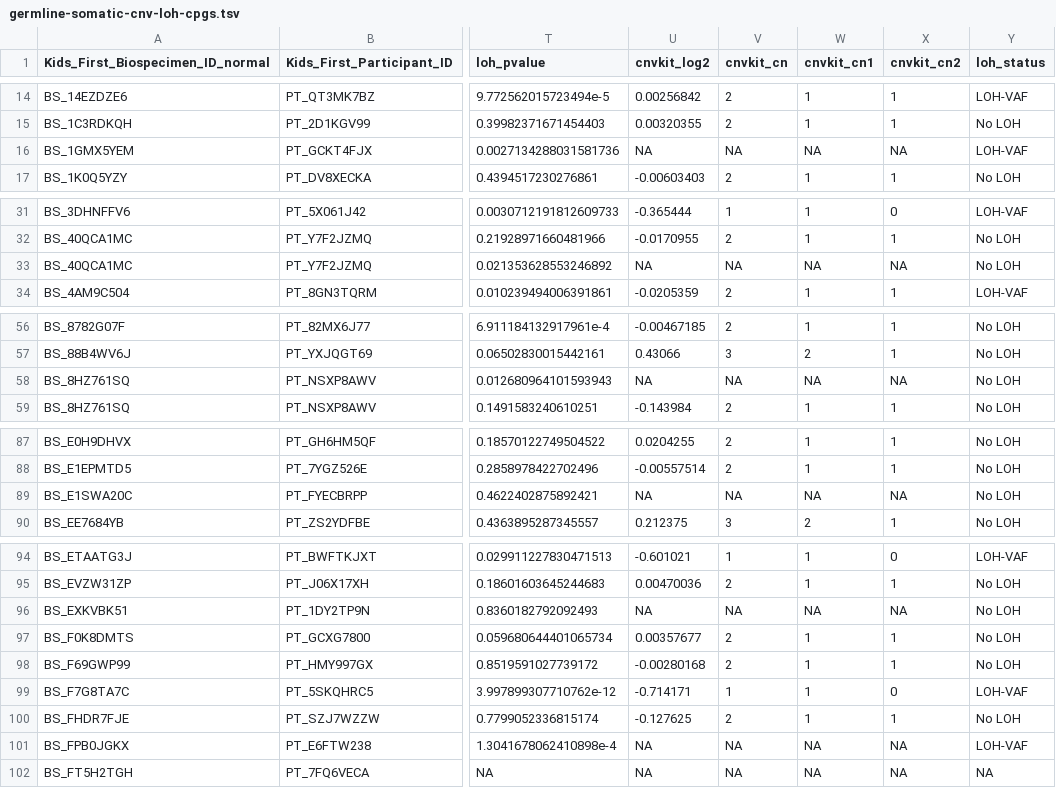
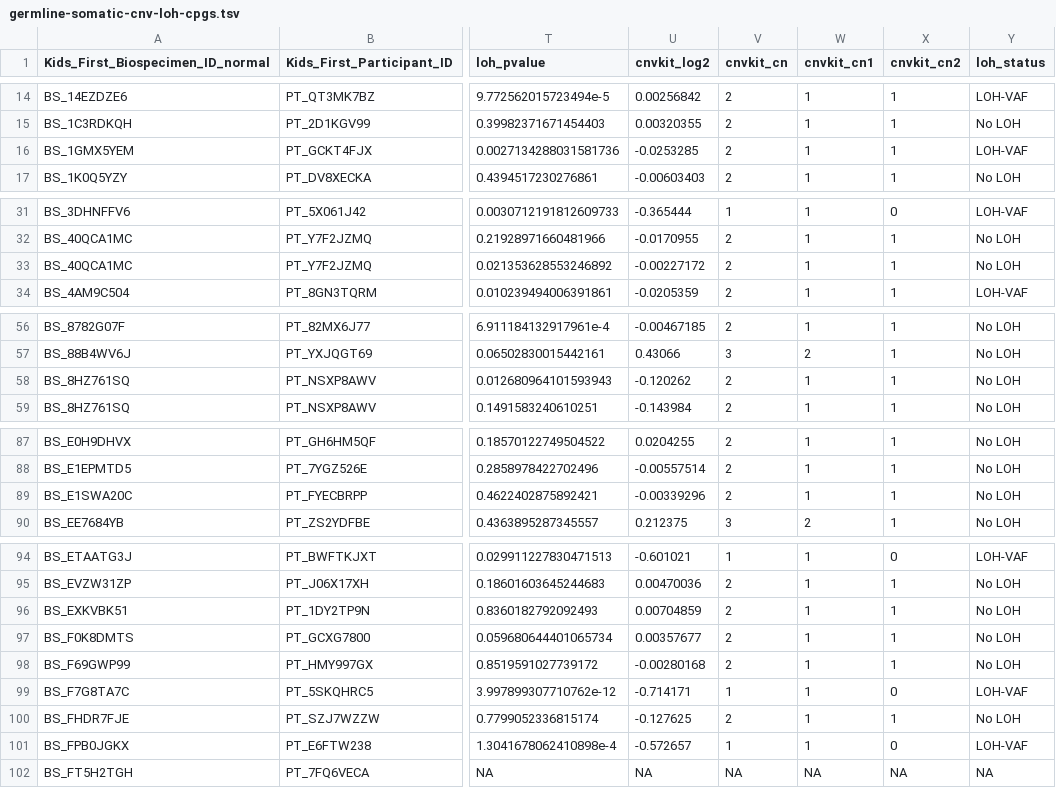
Before and after one commit to diskin-lab-chop/pbta-germline-somatic, a TSV file: analyses/two-hits/results/germline-somatic-cnv-loh-cpgs.tsv, drawn as a sheet; only a part is shown, gaps mark what is left out; the diff covers the shown part only; the diff names each change by its address in the sheet, - before the commit and + after, or states it on an @@ line.

Commit message:
add cnvkit results by position

```diff
--- a/analyses/two-hits/results/germline-somatic-cnv-loh-cpgs.tsv
+++ b/analyses/two-hits/results/germline-somatic-cnv-loh-cpgs.tsv
-U16 (cnvkit_log2): NA
+U16 (cnvkit_log2): -0.0253285
-V16 (cnvkit_cn): NA
+V16 (cnvkit_cn): 2
-W16 (cnvkit_cn1): NA
+W16 (cnvkit_cn1): 1
-X16 (cnvkit_cn2): NA
+X16 (cnvkit_cn2): 1
-U33 (cnvkit_log2): NA
+U33 (cnvkit_log2): -0.00227172
-V33 (cnvkit_cn): NA
+V33 (cnvkit_cn): 2
-W33 (cnvkit_cn1): NA
+W33 (cnvkit_cn1): 1
-X33 (cnvkit_cn2): NA
+X33 (cnvkit_cn2): 1
-U58 (cnvkit_log2): NA
+U58 (cnvkit_log2): -0.120262
-V58 (cnvkit_cn): NA
+V58 (cnvkit_cn): 2
-W58 (cnvkit_cn1): NA
+W58 (cnvkit_cn1): 1
-X58 (cnvkit_cn2): NA
+X58 (cnvkit_cn2): 1
-U89 (cnvkit_log2): NA
+U89 (cnvkit_log2): -0.00339296
-V89 (cnvkit_cn): NA
+V89 (cnvkit_cn): 2
-W89 (cnvkit_cn1): NA
+W89 (cnvkit_cn1): 1
-X89 (cnvkit_cn2): NA
+X89 (cnvkit_cn2): 1
-U96 (cnvkit_log2): NA
+U96 (cnvkit_log2): 0.00704859
-V96 (cnvkit_cn): NA
+V96 (cnvkit_cn): 2
-W96 (cnvkit_cn1): NA
+W96 (cnvkit_cn1): 1
-X96 (cnvkit_cn2): NA
+X96 (cnvkit_cn2): 1
-U101 (cnvkit_log2): NA
+U101 (cnvkit_log2): -0.572657
-V101 (cnvkit_cn): NA
+V101 (cnvkit_cn): 1
-W101 (cnvkit_cn1): NA
+W101 (cnvkit_cn1): 1
-X101 (cnvkit_cn2): NA
+X101 (cnvkit_cn2): 0
```
Also changed, not shown: 19 edited cells elsewhere in this file, analyses/two-hits/results/germline-sv-somatic-cnv-loh-somatic-cpgs.tsv, analyses/two-hits/results/pbta-loh-sig-calculated.tsv, 7 other files.
